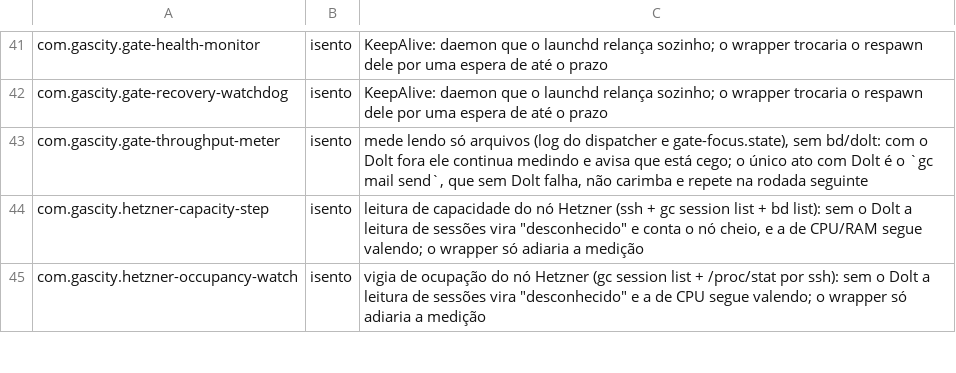
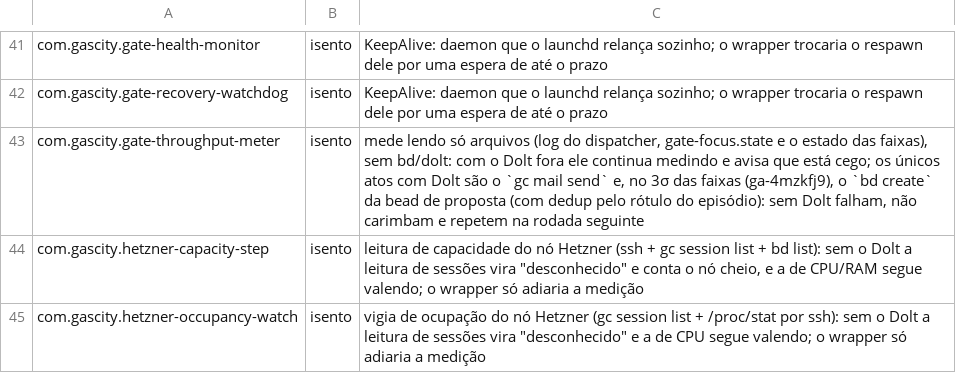
Before and after one commit to athosmartins/gastown, a TSV file: .gascity-gastown-hq/scripts/wait-for-dolt.policy.tsv, drawn as a sheet; only a part is shown, gaps mark what is left out.

```diff
--- a/.gascity-gastown-hq/scripts/wait-for-dolt.policy.tsv
+++ b/.gascity-gastown-hq/scripts/wait-for-dolt.policy.tsv
@@ -42,3 +42,3 @@ com.gascity.gate-health-monitor	isento	KeepAlive: daemon que o launchd relança
 com.gascity.gate-recovery-watchdog	isento	KeepAlive: daemon que o launchd relança sozinho; o wrapper trocaria o respawn dele por uma espera de até o prazo
-com.gascity.gate-throughput-meter	isento	mede lendo só arquivos (log do dispatcher e gate-focus.state), sem bd/dolt: com o Dolt fora ele continua medindo e avisa que está cego; o único ato com Dolt é o `gc mail send`, que sem Dolt falha, não carimba e repete na rodada seguinte
+com.gascity.gate-throughput-meter	isento	mede lendo só arquivos (log do dispatcher, gate-focus.state e o estado das faixas), sem bd/dolt: com o Dolt fora ele continua medindo e avisa que está cego; os únicos atos com Dolt são o `gc mail send` e, no 3σ das faixas (ga-4mzkfj9), o `bd create` da bead de proposta (com dedup pelo rótulo do episódio): sem Dolt falham, não carimbam e repetem na rodada seguinte
 com.gascity.hetzner-capacity-step	isento	leitura de capacidade do nó Hetzner (ssh + gc session list + bd list): sem o Dolt a leitura de sessões vira "desconhecido" e conta o nó cheio, e a de CPU/RAM segue valendo; o wrapper só adiaria a medição
```
Also changed, not shown: 9 other files.
